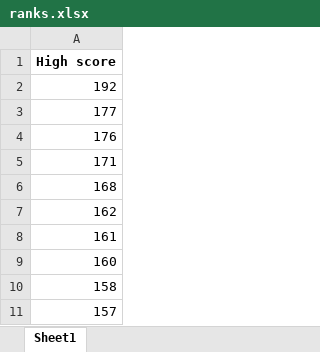
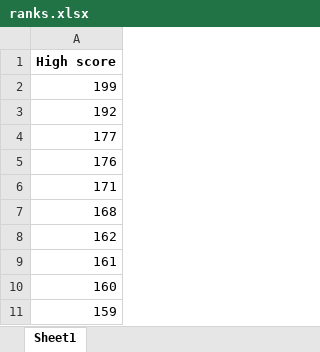
Before and after one commit to K0l4s/SnakeGameAI, an Excel workbook: ranks.xlsx, sheet Sheet1, drawn as a sheet; values as stored, in another font and other column widths than the file's, no borders; removed rows and columns are numbered as before the commit, all else as after; the diff names each change by its address in the sheet, - before the commit and + after, or states it on an @@ line.

```diff
--- a/ranks.xlsx (sheet Sheet1)
+++ b/ranks.xlsx (sheet Sheet1)
+row 2: 199
-A11: 158
+A11: 159
-row 11: 157
```
Also changed, not shown: 21 other files.
